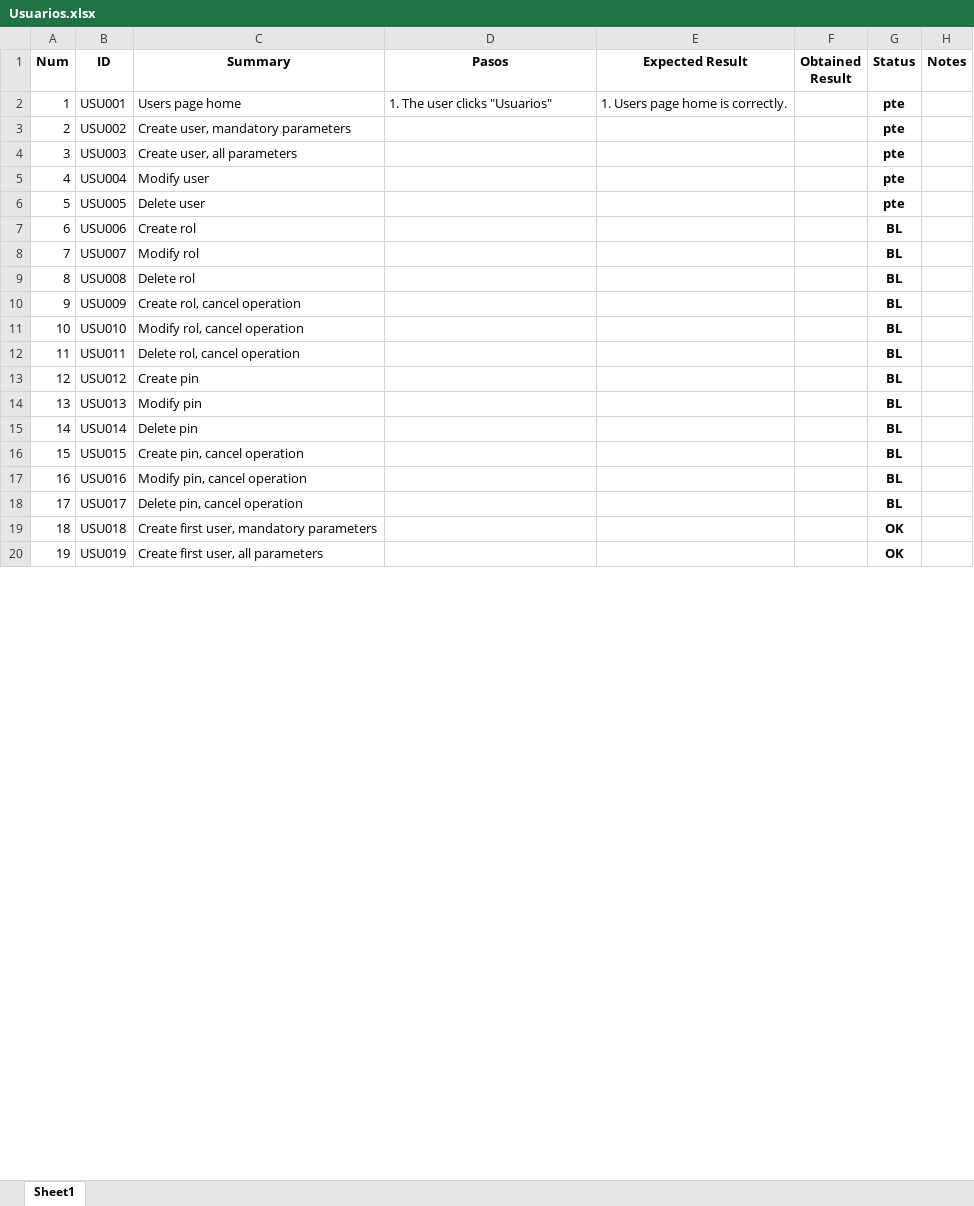
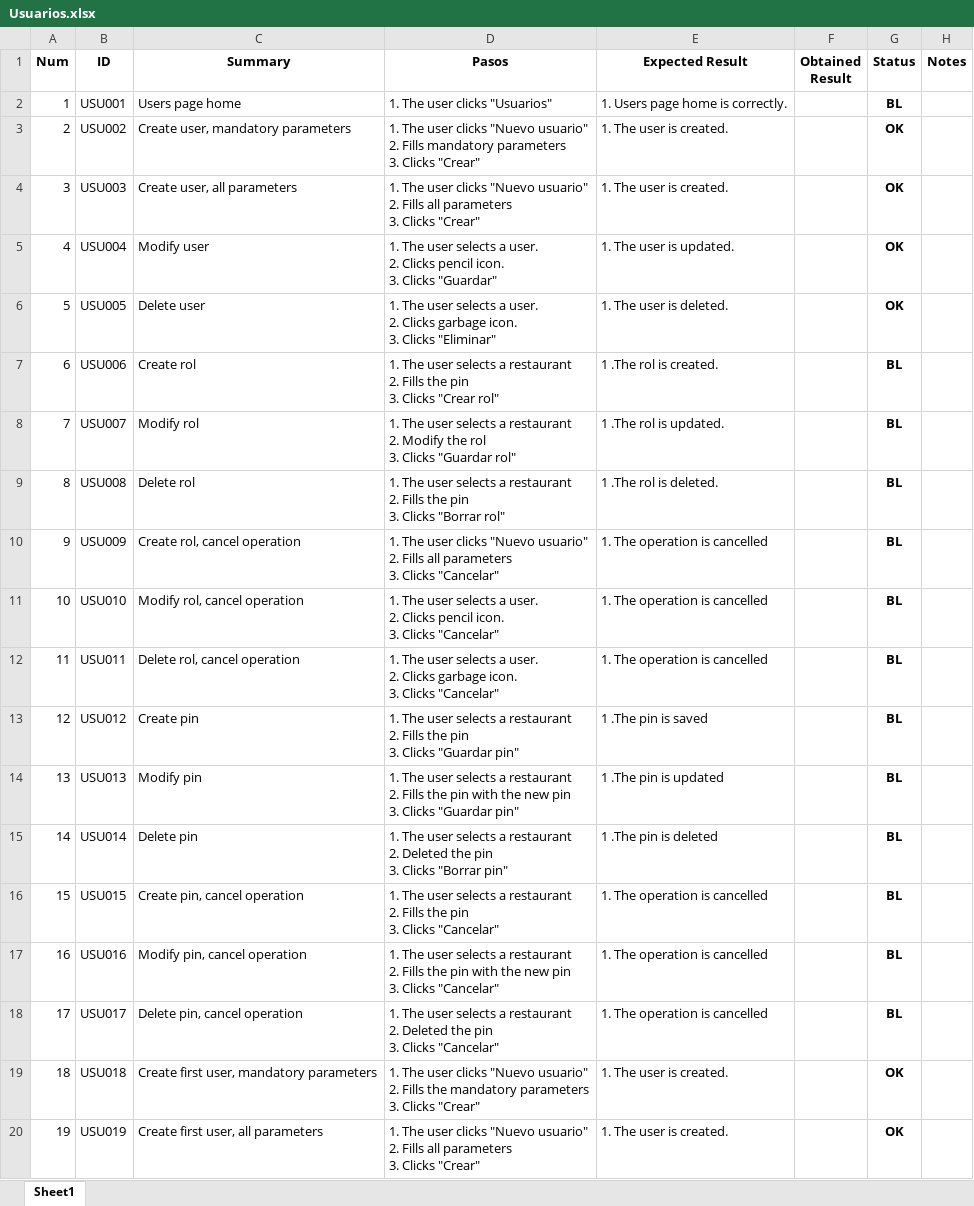
Before and after one commit to ngp223/Kovai, an Excel workbook: Web/TestCases/Usuarios.xlsx, sheet Sheet1, drawn as a sheet; only a part is shown; values as stored, in another font and other column widths than the file's, no borders; conditional formats not drawn; ↵ is a line break in a cell; the diff covers the shown part only; the diff names each change by its address in the sheet, - before the commit and + after, or states it on an @@ line.

Commit message:
Tests actualizados: usuarios

```diff
--- a/Web/TestCases/Usuarios.xlsx (sheet Sheet1)
+++ b/Web/TestCases/Usuarios.xlsx (sheet Sheet1)
-G2 (Status): pte
+G2 (Status): BL
-D3 (Pasos): (empty)
+D3 (Pasos): 1. The user clicks "Nuevo usuario" ↵ 2. Fills mandatory parameters ↵ 3. Clicks "Crear"
-E3:E4 (Expected Result): (empty)
+E3:E4 (Expected Result): 1. The user is created.
-G3:G6 (Status): pte
+G3:G6 (Status): OK
-D4 (Pasos): (empty)
+D4 (Pasos): 1. The user clicks "Nuevo usuario" ↵ 2. Fills all parameters ↵ 3. Clicks "Crear"
-D5 (Pasos): (empty)
+D5 (Pasos): 1. The user selects a user. ↵ 2. Clicks pencil icon. ↵ 3. Clicks "Guardar"
-E5 (Expected Result): (empty)
+E5 (Expected Result): 1. The user is updated.
-D6 (Pasos): (empty)
+D6 (Pasos): 1. The user selects a user. ↵ 2. Clicks garbage icon. ↵ 3. Clicks "Eliminar"
-E6 (Expected Result): (empty)
+E6 (Expected Result): 1. The user is deleted.
-D7 (Pasos): (empty)
+D7 (Pasos): 1. The user selects a restaurant ↵ 2. Fills the pin ↵ 3. Clicks "Crear rol"
-E7 (Expected Result): (empty)
+E7 (Expected Result): 1 .The rol is created.
-D8 (Pasos): (empty)
+D8 (Pasos): 1. The user selects a restaurant ↵ 2. Modify the rol ↵ 3. Clicks "Guardar rol"
-E8 (Expected Result): (empty)
+E8 (Expected Result): 1 .The rol is updated.
-D9 (Pasos): (empty)
+D9 (Pasos): 1. The user selects a restaurant ↵ 2. Fills the pin ↵ 3. Clicks "Borrar rol"
-E9 (Expected Result): (empty)
+E9 (Expected Result): 1 .The rol is deleted.
-D10 (Pasos): (empty)
+D10 (Pasos): 1. The user clicks "Nuevo usuario" ↵ 2. Fills all parameters ↵ 3. Clicks "Cancelar"
-E10:E12 (Expected Result): (empty)
+E10:E12 (Expected Result): 1. The operation is cancelled
-D11 (Pasos): (empty)
+D11 (Pasos): 1. The user selects a user. ↵ 2. Clicks pencil icon. ↵ 3. Clicks "Cancelar"
-D12 (Pasos): (empty)
+D12 (Pasos): 1. The user selects a user. ↵ 2. Clicks garbage icon. ↵ 3. Clicks "Cancelar"
-D13 (Pasos): (empty)
+D13 (Pasos): 1. The user selects a restaurant ↵ 2. Fills the pin ↵ 3. Clicks "Guardar pin"
-E13 (Expected Result): (empty)
+E13 (Expected Result): 1 .The pin is saved
-D14 (Pasos): (empty)
+D14 (Pasos): 1. The user selects a restaurant ↵ 2. Fills the pin with the new pin ↵ 3. Clicks "Guardar pin"
-E14 (Expected Result): (empty)
+E14 (Expected Result): 1 .The pin is updated
-D15 (Pasos): (empty)
+D15 (Pasos): 1. The user selects a restaurant ↵ 2. Deleted the pin ↵ 3. Clicks "Borrar pin"
-E15 (Expected Result): (empty)
+E15 (Expected Result): 1 .The pin is deleted
-D16 (Pasos): (empty)
+D16 (Pasos): 1. The user selects a restaurant ↵ 2. Fills the pin ↵ 3. Clicks "Cancelar"
-E16:E18 (Expected Result): (empty)
+E16:E18 (Expected Result): 1. The operation is cancelled
-D17 (Pasos): (empty)
+D17 (Pasos): 1. The user selects a restaurant ↵ 2. Fills the pin with the new pin ↵ 3. Clicks "Cancelar"
-D18 (Pasos): (empty)
+D18 (Pasos): 1. The user selects a restaurant ↵ 2. Deleted the pin ↵ 3. Clicks "Cancelar"
-D19 (Pasos): (empty)
+D19 (Pasos): 1. The user clicks "Nuevo usuario" ↵ 2. Fills the mandatory parameters ↵ 3. Clicks "Crear"
-E19:E20 (Expected Result): (empty)
+E19:E20 (Expected Result): 1. The user is created.
-D20 (Pasos): (empty)
+D20 (Pasos): 1. The user clicks "Nuevo usuario" ↵ 2. Fills all parameters ↵ 3. Clicks "Crear"
```
Also changed, not shown: 4 added rows, 1 removed row and 25 edited cells elsewhere in this sheet.
